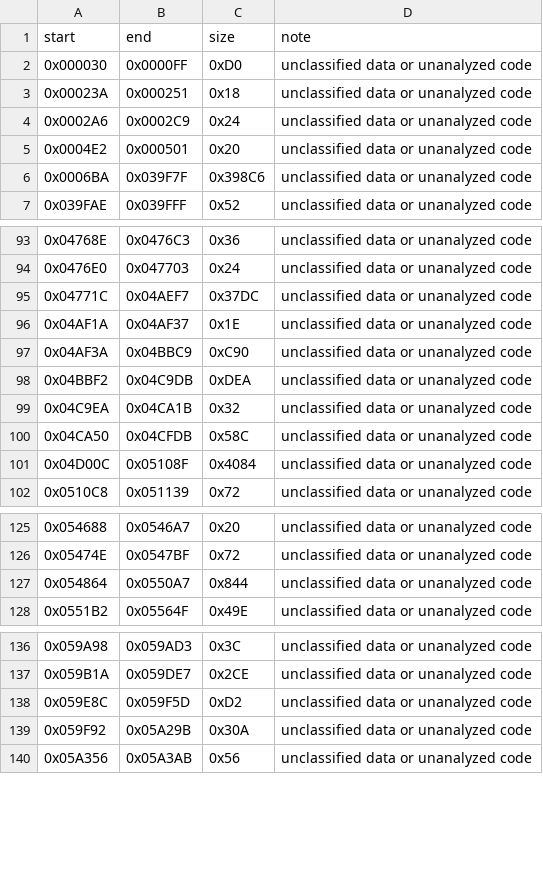
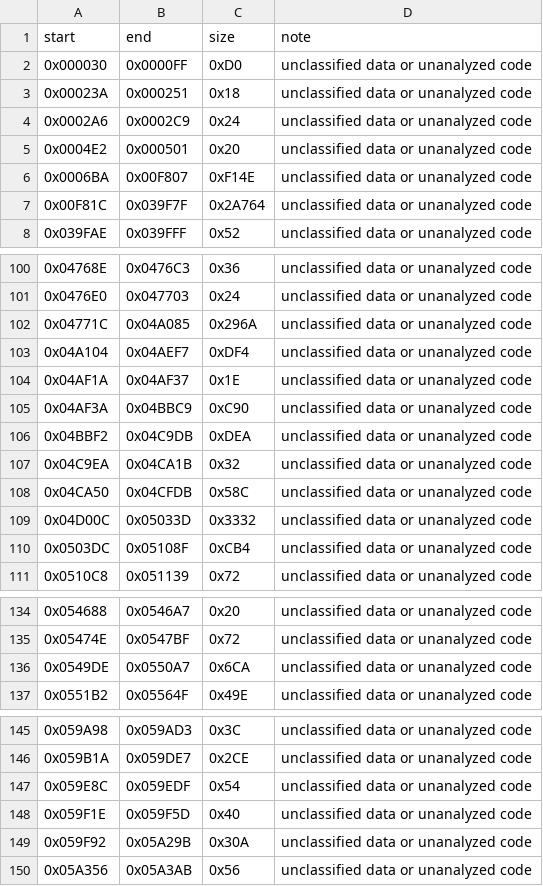
Before and after one commit to tigheklory/rastan-genesis, a TSV file: analysis/ghidra/rastan_arcade/exports/unresolved_regions.tsv, drawn as a sheet; only a part is shown, gaps mark what is left out; the diff covers the shown part only.

```diff
--- a/analysis/ghidra/rastan_arcade/exports/unresolved_regions.tsv
+++ b/analysis/ghidra/rastan_arcade/exports/unresolved_regions.tsv
@@ -5,3 +5,4 @@ start	end	size	note
 0x0004E2	0x000501	0x20	unclassified data or unanalyzed code
-0x0006BA	0x039F7F	0x398C6	unclassified data or unanalyzed code
+0x0006BA	0x00F807	0xF14E	unclassified data or unanalyzed code
+0x00F81C	0x039F7F	0x2A764	unclassified data or unanalyzed code
 0x039FAE	0x039FFF	0x52	unclassified data or unanalyzed code
@@ -94,3 +101,4 @@ start	end	size	note
 0x0476E0	0x047703	0x24	unclassified data or unanalyzed code
-0x04771C	0x04AEF7	0x37DC	unclassified data or unanalyzed code
+0x04771C	0x04A085	0x296A	unclassified data or unanalyzed code
+0x04A104	0x04AEF7	0xDF4	unclassified data or unanalyzed code
 0x04AF1A	0x04AF37	0x1E	unclassified data or unanalyzed code
@@ -100,3 +108,4 @@ start	end	size	note
 0x04CA50	0x04CFDB	0x58C	unclassified data or unanalyzed code
-0x04D00C	0x05108F	0x4084	unclassified data or unanalyzed code
+0x04D00C	0x05033D	0x3332	unclassified data or unanalyzed code
+0x0503DC	0x05108F	0xCB4	unclassified data or unanalyzed code
 0x0510C8	0x051139	0x72	unclassified data or unanalyzed code
@@ -126,3 +135,3 @@ start	end	size	note
 0x05474E	0x0547BF	0x72	unclassified data or unanalyzed code
-0x054864	0x0550A7	0x844	unclassified data or unanalyzed code
+0x0549DE	0x0550A7	0x6CA	unclassified data or unanalyzed code
 0x0551B2	0x05564F	0x49E	unclassified data or unanalyzed code
@@ -137,3 +146,4 @@ start	end	size	note
 0x059B1A	0x059DE7	0x2CE	unclassified data or unanalyzed code
-0x059E8C	0x059F5D	0xD2	unclassified data or unanalyzed code
+0x059E8C	0x059EDF	0x54	unclassified data or unanalyzed code
+0x059F1E	0x059F5D	0x40	unclassified data or unanalyzed code
 0x059F92	0x05A29B	0x30A	unclassified data or unanalyzed code
```
Also changed, not shown: 8 added rows, 2 removed rows and 21 edited cells elsewhere in this file, analysis/ghidra/rastan_arcade/exports/call_graph_edges.tsv, analysis/ghidra/rastan_arcade/exports/hw_refs.tsv, 36 other files.
